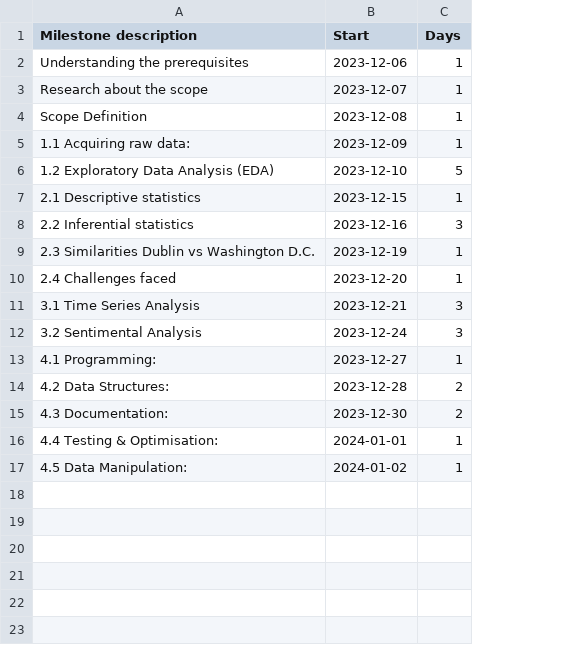
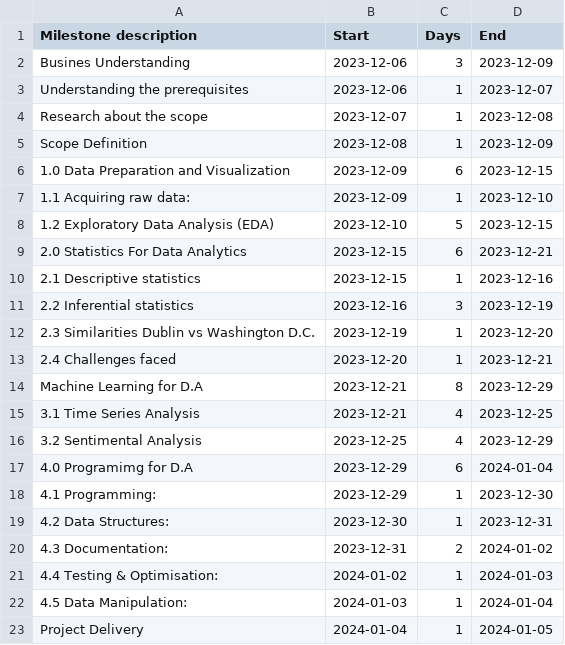
Before and after one commit to jmdtanalyst/MSC_DA_CA2_Transport_Ireland, a CSV file: gantt_data.csv, drawn as a sheet; addresses are those after the commit; the diff names each change by its address in the sheet, - before the commit and + after, or states it on an @@ line.

Commit message:
Project Delivery

```diff
--- a/gantt_data.csv
+++ b/gantt_data.csv
+column D (End), rows 3-5: 2023-12-07 | 2023-12-08 | 2023-12-09; rows 7-8: 2023-12-10 | 2023-12-15; rows 10-13: 2023-12-16 | 2023-12-19 | 2023-12-20 | 2023-12-21; rows 15-16: 2023-12-25 | 2023-12-29; rows 18-22: 2023-12-30 | 2023-12-31 | 2024-01-02 | 2024-01-03 | 2024-01-04
+row 2: Busines Understanding | 2023-12-06 | 3 | 2023-12-09
+row 6: 1.0 Data Preparation and Visualization | 2023-12-09 | 6 | 2023-12-15
+row 9: 2.0 Statistics For Data Analytics | 2023-12-15 | 6 | 2023-12-21
+row 14: Machine Learning for D.A | 2023-12-21 | 8 | 2023-12-29
-C15:C16 (Days): 3
+C15:C16 (Days): 4
-B16 (Start): 2023-12-24
+B16 (Start): 2023-12-25
+row 17: 4.0 Programimg for D.A | 2023-12-29 | 6 | 2024-01-04
-B18 (Start): 2023-12-27
+B18 (Start): 2023-12-29
-B19 (Start): 2023-12-28
+B19 (Start): 2023-12-30
-C19 (Days): 2
+C19 (Days): 1
-B20 (Start): 2023-12-30
+B20 (Start): 2023-12-31
-B21 (Start): 2024-01-01
+B21 (Start): 2024-01-02
-B22 (Start): 2024-01-02
+B22 (Start): 2024-01-03
+row 23: Project Delivery | 2024-01-04 | 1 | 2024-01-05
```
Also changed, not shown: capital_reviews_df.csv, dublin_reviews_df.csv, 3 other files.
